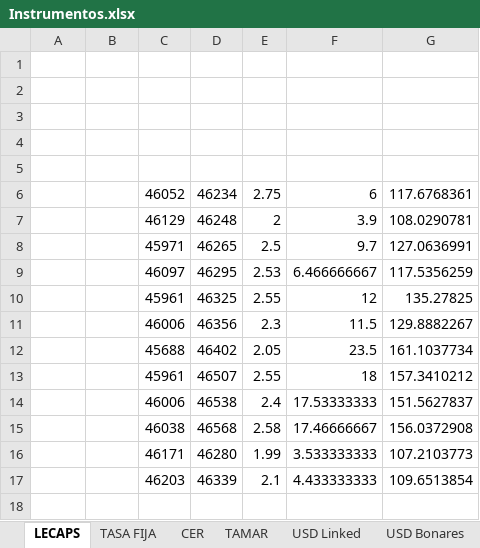
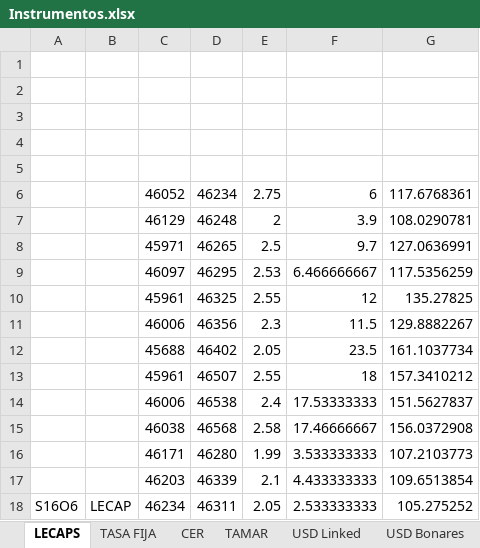
Before and after one commit to Frangranda/Monitor-SoberanosARG, an Excel workbook: Instrumentos.xlsx, sheet LECAPS, drawn as a sheet; values as stored, in another font and other column widths than the file's, no borders; the diff names each change by its address in the sheet, - before the commit and + after, or states it on an @@ line.

Commit message:
Instrumentos: agregar LECAP S16O6 y USD Linked D15E7
- S16O6 (LECAP): emisión 2026-07-31, venc 2026-10-16, TEM 2,05%.
- D15E7 (USD Linked): emisión 2026-07-31, venc 2027-01-15, TC inicial 1499,84, margen 0.
- Editado vía XML directo para preservar los valores cacheados de las
  fórmulas de las otras hojas (openpyxl los pierde y no hay LibreOffice
  para recalcular).
- Pendientes sin cargar (siguen en el detector): TMVE8 (dual nuevo tipo), LBS26 (subsoberano).

```diff
--- a/Instrumentos.xlsx (sheet LECAPS)
+++ b/Instrumentos.xlsx (sheet LECAPS)
+row 18: S16O6 | LECAP | 46234 | 46311 | 2.05 | 2.533333333 | 105.275252
```
Also changed, not shown: sheet USD Linked.
